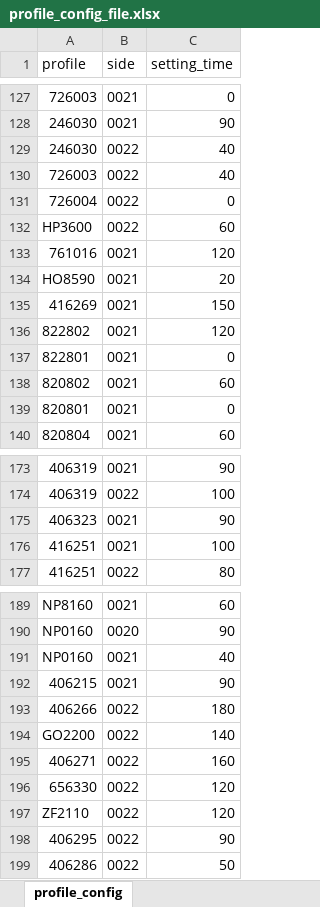
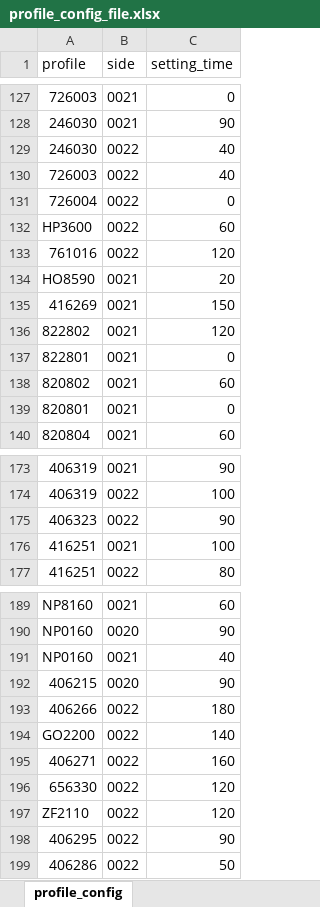
Before and after one commit to jaroslaw1984/production-counting, an Excel workbook: project/config/profile_config_file.xlsx, sheet profile_config, drawn as a sheet; only a part is shown, gaps mark what is left out; values as stored, in another font and other column widths than the file's, no borders; the diff names each change by its address in the sheet, - before the commit and + after, or states it on an @@ line.

Commit message:
fix: correction side of the material

```diff
--- a/project/config/profile_config_file.xlsx (sheet profile_config)
+++ b/project/config/profile_config_file.xlsx (sheet profile_config)
-B133 (side): 0021
+B133 (side): 0022
-B175 (side): 0021
+B175 (side): 0022
-B192 (side): 0021
+B192 (side): 0020
```
Also changed, not shown: 1 other file.
